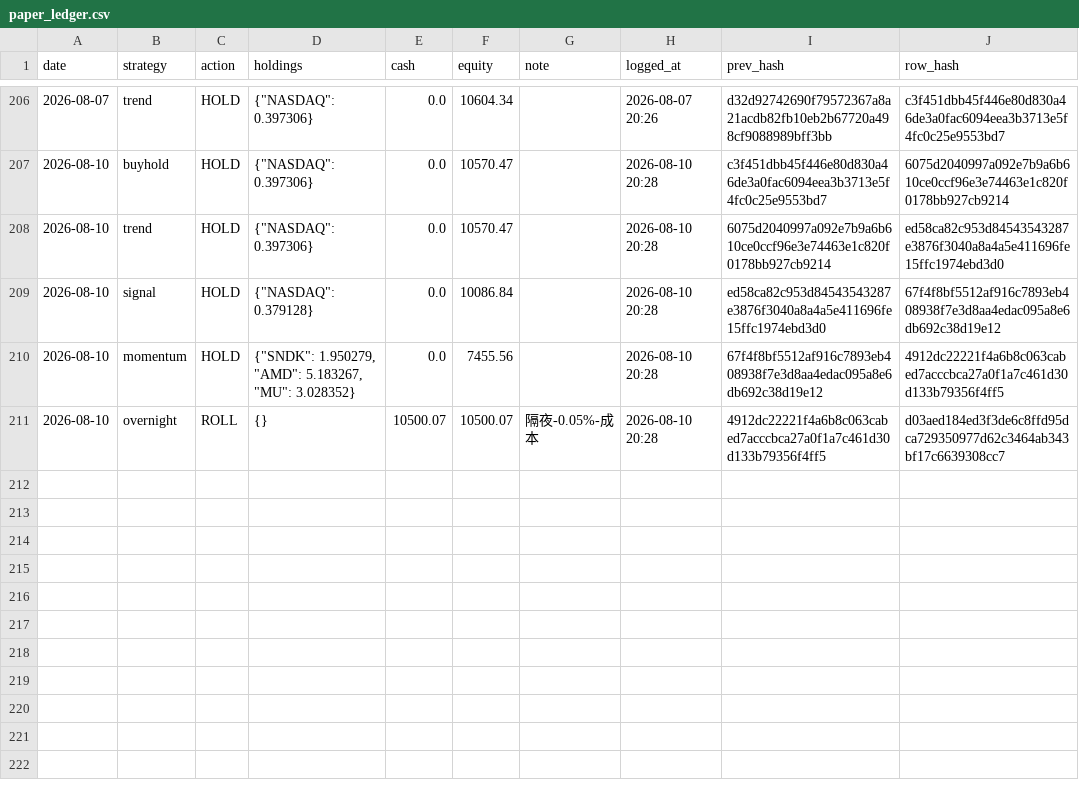
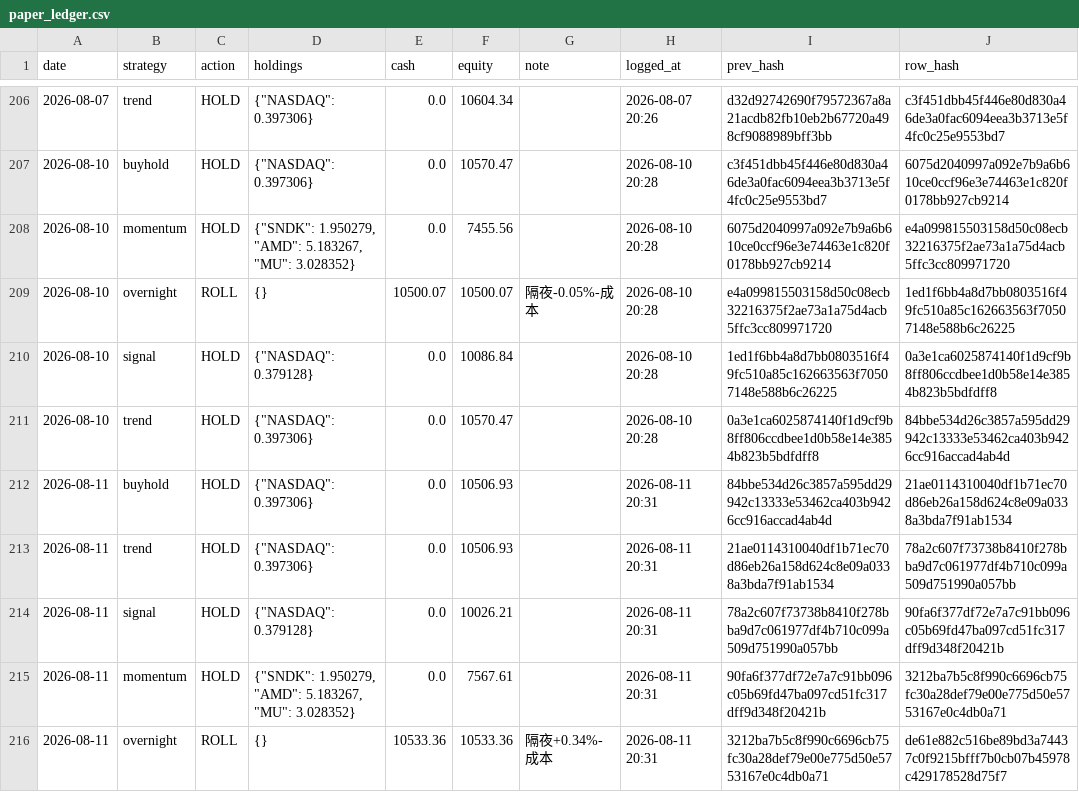
Before and after one commit to Vambrocop/alpha-lab, a CSV file: market-analysis/data/processed/paper_ledger.csv, drawn as a sheet; only a part is shown, gaps mark what is left out.

```diff
--- a/market-analysis/data/processed/paper_ledger.csv
+++ b/market-analysis/data/processed/paper_ledger.csv
@@ -207,5 +207,10 @@ date,strategy,action,holdings,cash,equity,note,logged_at,prev_hash,row_hash
 2026-08-10,buyhold,HOLD,"{""NASDAQ"": 0.397306}",0.0,10570.47,,2026-08-10 20:28,c3f451dbb45f446e80d830a46de3a0fac6094eea3b3713e5f4fc0c25e9553bd7,6075d2040997a092e7b9a6b610ce0ccf96e3e74463e1c820f0178bb927cb9214
-2026-08-10,trend,HOLD,"{""NASDAQ"": 0.397306}",0.0,10570.47,,2026-08-10 20:28,6075d2040997a092e7b9a6b610ce0ccf96e3e74463e1c820f0178bb927cb9214,ed58ca82c953d84543543287e3876f3040a8a4a5e411696fe15ffc1974ebd3d0
-2026-08-10,signal,HOLD,"{""NASDAQ"": 0.379128}",0.0,10086.84,,2026-08-10 20:28,ed58ca82c953d84543543287e3876f3040a8a4a5e411696fe15ffc1974ebd3d0,67f4f8bf5512af916c7893eb408938f7e3d8aa4edac095a8e6db692c38d19e12
-2026-08-10,momentum,HOLD,"{""SNDK"": 1.950279, ""AMD"": 5.183267, ""MU"": 3.028352}",0.0,7455.56,,2026-08-10 20:28,67f4f8bf5512af916c7893eb408938f7e3d8aa4edac095a8e6db692c38d19e12,4912dc22221f4a6b8c063cabed7acccbca27a0f1a7c461d30d133b79356f4ff5
-2026-08-10,overnight,ROLL,{},10500.07,10500.07,隔夜-0.05%-成本,2026-08-10 20:28,4912dc22221f4a6b8c063cabed7acccbca27a0f1a7c461d30d133b79356f4ff5,d03aed184ed3f3de6c8ffd95dca729350977d62c3464ab343bf17c6639308cc7
+2026-08-10,momentum,HOLD,"{""SNDK"": 1.950279, ""AMD"": 5.183267, ""MU"": 3.028352}",0.0,7455.56,,2026-08-10 20:28,6075d2040997a092e7b9a6b610ce0ccf96e3e74463e1c820f0178bb927cb9214,e4a099815503158d50c08ecb32216375f2ae73a1a75d4acb5ffc3cc809971720
+2026-08-10,overnight,ROLL,{},10500.07,10500.07,隔夜-0.05%-成本,2026-08-10 20:28,e4a099815503158d50c08ecb32216375f2ae73a1a75d4acb5ffc3cc809971720,1ed1f6bb4a8d7bb0803516f49fc510a85c162663563f70507148e588b6c26225
+2026-08-10,signal,HOLD,"{""NASDAQ"": 0.379128}",0.0,10086.84,,2026-08-10 20:28,1ed1f6bb4a8d7bb0803516f49fc510a85c162663563f70507148e588b6c26225,0a3e1ca6025874140f1d9cf9b8ff806ccdbee1d0b58e14e3854b823b5bdfdff8
+2026-08-10,trend,HOLD,"{""NASDAQ"": 0.397306}",0.0,10570.47,,2026-08-10 20:28,0a3e1ca6025874140f1d9cf9b8ff806ccdbee1d0b58e14e3854b823b5bdfdff8,84bbe534d26c3857a595dd29942c13333e53462ca403b9426cc916accad4ab4d
+2026-08-11,buyhold,HOLD,"{""NASDAQ"": 0.397306}",0.0,10506.93,,2026-08-11 20:31,84bbe534d26c3857a595dd29942c13333e53462ca403b9426cc916accad4ab4d,21ae0114310040df1b71ec70d86eb26a158d624c8e09a0338a3bda7f91ab1534
+2026-08-11,trend,HOLD,"{""NASDAQ"": 0.397306}",0.0,10506.93,,2026-08-11 20:31,21ae0114310040df1b71ec70d86eb26a158d624c8e09a0338a3bda7f91ab1534,78a2c607f73738b8410f278bba9d7c061977df4b710c099a509d751990a057bb
+2026-08-11,signal,HOLD,"{""NASDAQ"": 0.379128}",0.0,10026.21,,2026-08-11 20:31,78a2c607f73738b8410f278bba9d7c061977df4b710c099a509d751990a057bb,90fa6f377df72e7a7c91bb096c05b69fd47ba097cd51fc317dff9d348f20421b
+2026-08-11,momentum,HOLD,"{""SNDK"": 1.950279, ""AMD"": 5.183267, ""MU"": 3.028352}",0.0,7567.61,,2026-08-11 20:31,90fa6f377df72e7a7c91bb096c05b69fd47ba097cd51fc317dff9d348f20421b,3212ba7b5c8f990c6696cb75fc30a28def79e00e775d50e5753167e0c4db0a71
+2026-08-11,overnight,ROLL,{},10533.36,10533.36,隔夜+0.34%-成本,2026-08-11 20:31,3212ba7b5c8f990c6696cb75fc30a28def79e00e775d50e5753167e0c4db0a71,de61e882c516be89bd3a74437c0f9215bfff7b0cb07b45978c429178528d75f7
```
Also changed, not shown: market-analysis/data/processed/prediction_log.csv, 18 other files.
